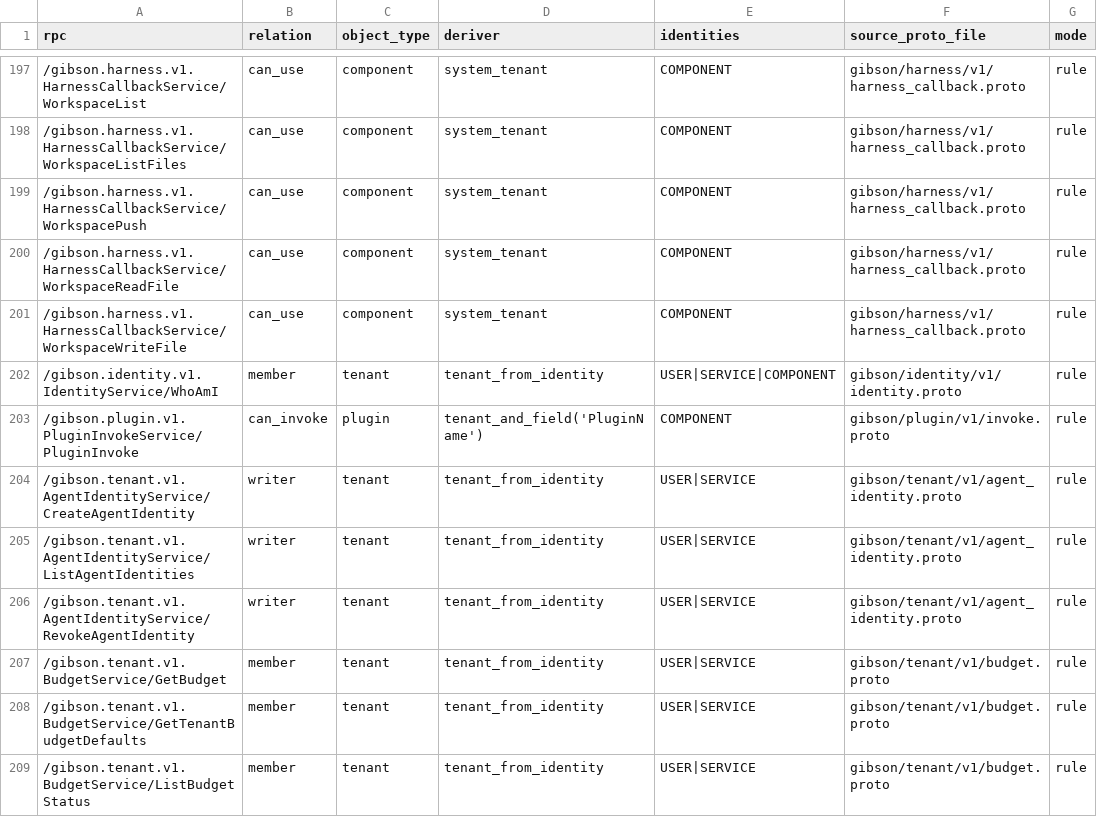
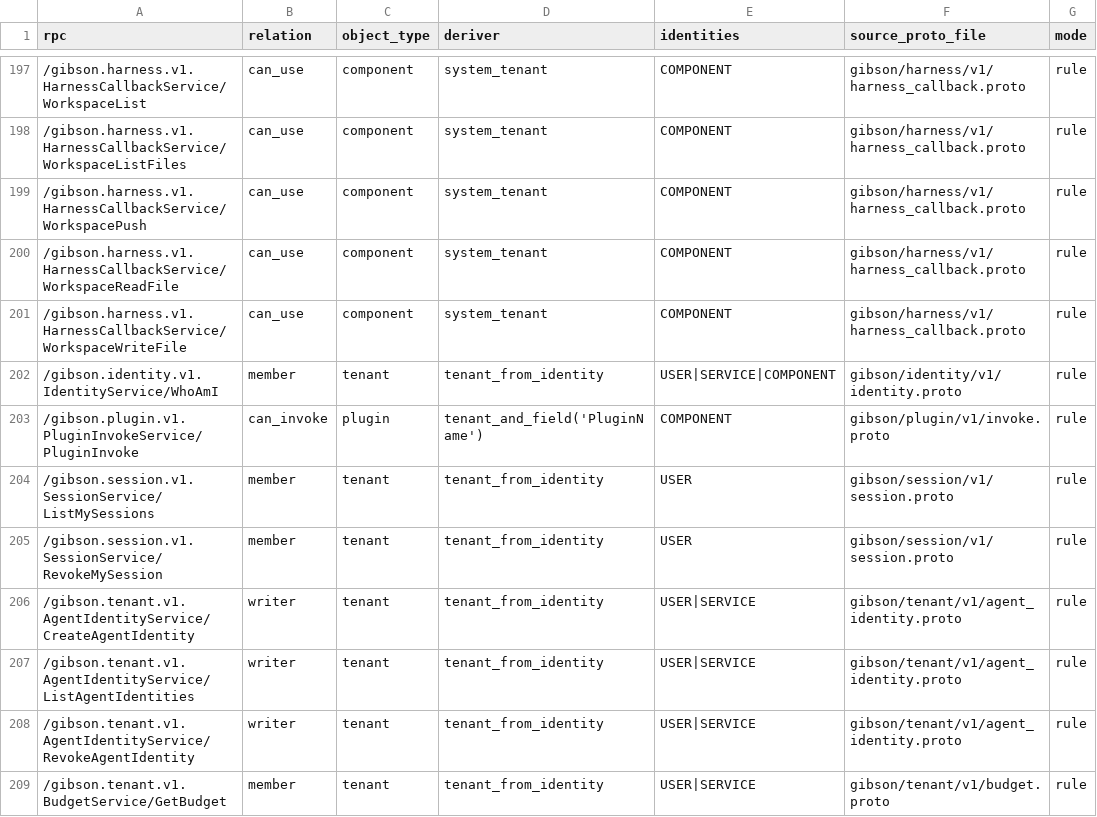
Before and after one commit to zeroroot-ai/gibson, a CSV file: internal/authz/registry/audit.csv, drawn as a sheet; only a part is shown, gaps mark what is left out; the shorter side is filled out with more unchanged rows; the diff names each change by its address in the sheet, - before the commit and + after, or states it on an @@ line.

```diff
--- a/internal/authz/registry/audit.csv
+++ b/internal/authz/registry/audit.csv
+row 204: /gibson.session.v1.SessionService/ListMySessions | member | tenant | tenant_from_identity | USER | gibson/session/v1/session.proto | rule
+row 205: /gibson.session.v1.SessionService/RevokeMySession | member | tenant | tenant_from_identity | USER | gibson/session/v1/session.proto | rule
```
Also changed, not shown: 18 other files.
